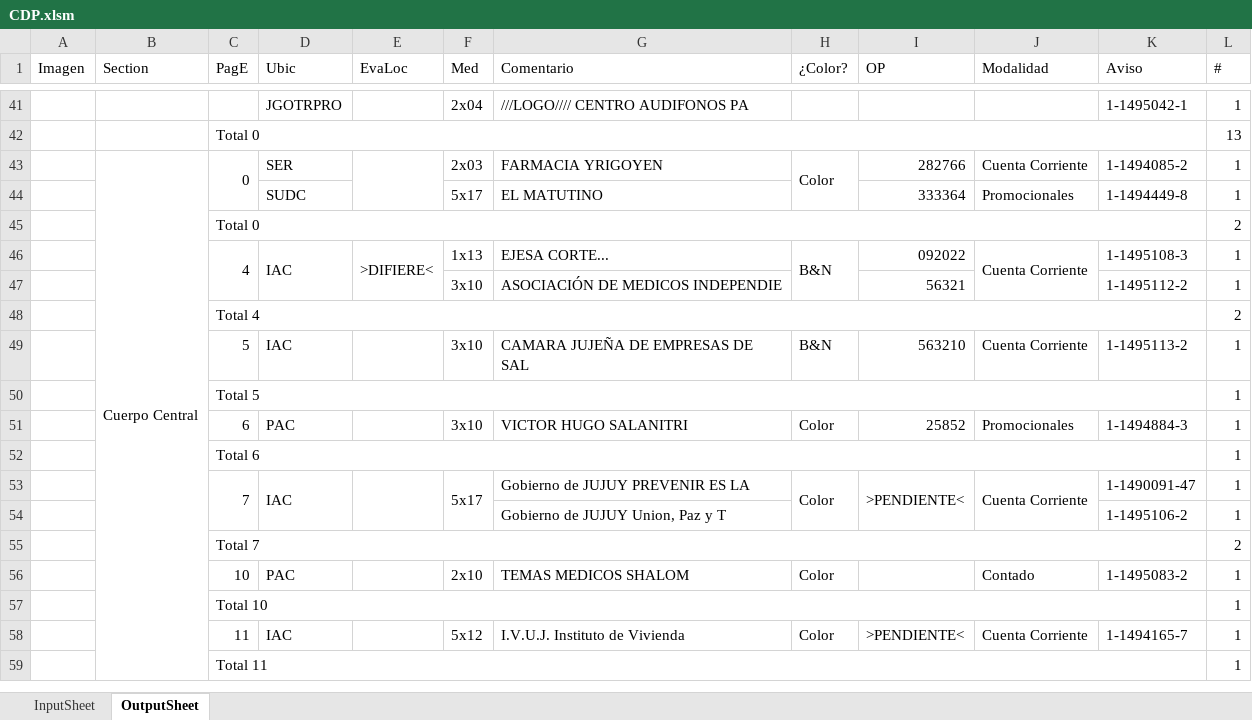
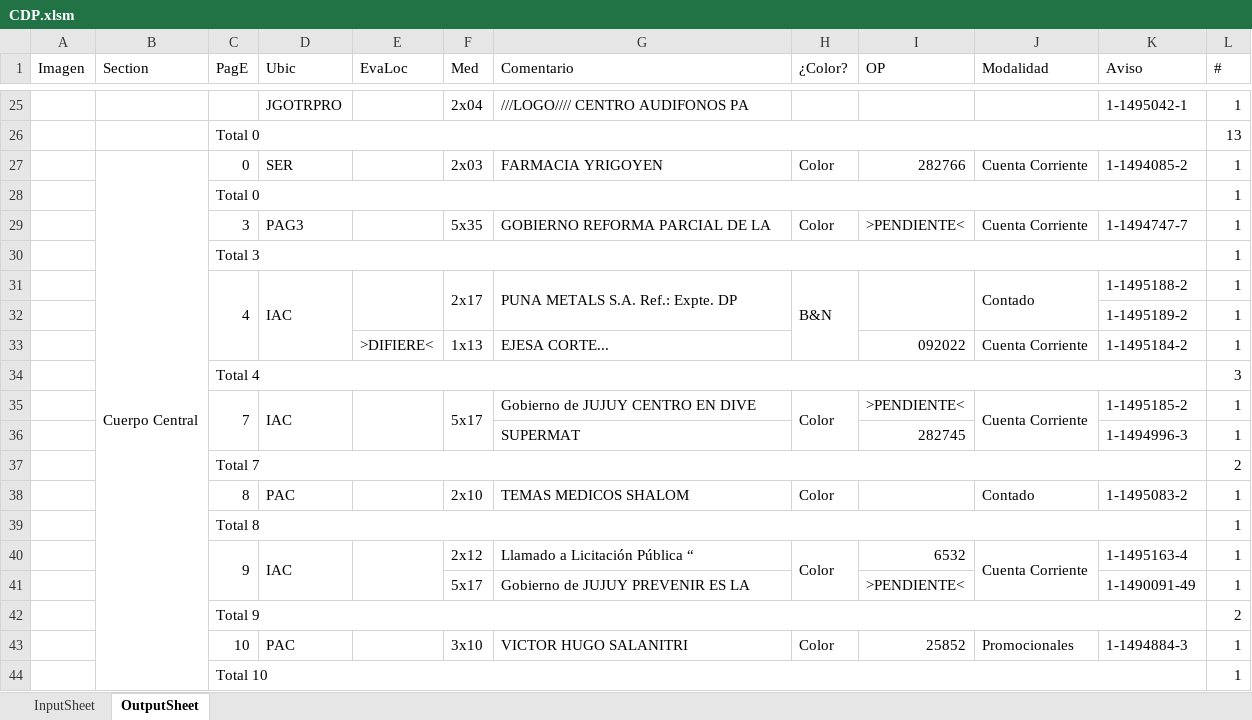
Before and after one commit to zherar7ordoya/AP5, an Excel workbook: Xtras/MSExcel/CDP.xlsm, sheet OutputSheet, drawn as a sheet; only a part is shown, gaps mark what is left out; values as stored, in another font and other column widths than the file's, no cell formats; conditional formats not drawn; removed rows and columns are numbered as before the commit, all else as after; the diff covers the shown part only; the diff names each change by its address in the sheet, - before the commit and + after, or states it on an @@ line.

```diff
--- a/Xtras/MSExcel/CDP.xlsm (sheet OutputSheet)
+++ b/Xtras/MSExcel/CDP.xlsm (sheet OutputSheet)
-C43:C44 merged
-E43:E44 merged
-H43:H44 merged
-row 44:  |  |  | SUDC |  | 5x17 | EL MATUTINO |  | 333364 | Promocionales | 1-1494449-8 | 1
-row 45:  |  | Total 0 |  |  |  |  |  |  |  |  | 2
-row 46:  |  | 4 | IAC | >DIFIERE< | 1x13 | EJESA CORTE... | B&N | 092022 | Cuenta Corriente | 1-1495108-3 | 1
-row 47:  |  |  |  |  | 3x10 | ASOCIACIÓN DE MEDICOS INDEPENDIE |  | 56321 |  | 1-1495112-2 | 1
-row 48:  |  | Total 4 |  |  |  |  |  |  |  |  | 2
-row 49:  |  | 5 | IAC |  | 3x10 | CAMARA JUJEÑA DE EMPRESAS DE SAL | B&N | 563210 | Cuenta Corriente | 1-1495113-2 | 1
-C28 (PagE): Total 5
+C28 (PagE): Total 0
-row 51:  |  | 6 | PAC |  | 3x10 | VICTOR HUGO SALANITRI | Color | 25852 | Promocionales | 1-1494884-3 | 1
+row 29:  |  | 3 | PAG3 |  | 5x35 | GOBIERNO REFORMA PARCIAL DE LA | Color | >PENDIENTE< | Cuenta Corriente | 1-1494747-7 | 1
-C30 (PagE): Total 6
+C30 (PagE): Total 3
+row 31:  |  | 4 | IAC |  | 2x17 | PUNA METALS S.A. Ref.: Expte. DP | B&N |  | Contado | 1-1495188-2 | 1
+row 32:  |  |  |  |  |  |  |  |  |  | 1-1495189-2 | 1
+row 33:  |  |  |  | >DIFIERE< | 1x13 | EJESA CORTE... |  | 092022 | Cuenta Corriente | 1-1495184-2 | 1
+row 34:  |  | Total 4 |  |  |  |  |  |  |  |  | 3
-G35 (Comentario): Gobierno de JUJUY PREVENIR ES LA
+G35 (Comentario): Gobierno de JUJUY CENTRO EN DIVE
-I53:I54 merged
-K35 (Aviso): 1-1490091-47
+K35 (Aviso): 1-1495185-2
-row 54:  |  |  |  |  |  | Gobierno de JUJUY Union, Paz y T |  |  |  | 1-1495106-2 | 1
+row 36:  |  |  |  |  |  | SUPERMAT |  | 282745 |  | 1-1494996-3 | 1
-C38 (PagE): 10
+C38 (PagE): 8
+row 39:  |  | Total 8 |  |  |  |  |  |  |  |  | 1
+row 40:  |  | 9 | IAC |  | 2x12 | Llamado a Licitación Pública “ | Color | 6532 | Cuenta Corriente | 1-1495163-4 | 1
+row 41:  |  |  |  |  | 5x17 | Gobierno de JUJUY PREVENIR ES LA |  | >PENDIENTE< |  | 1-1490091-49 | 1
+row 42:  |  | Total 9 |  |  |  |  |  |  |  |  | 2
+row 43:  |  | 10 | PAC |  | 3x10 | VICTOR HUGO SALANITRI | Color | 25852 | Promocionales | 1-1494884-3 | 1
-row 58:  |  | 11 | IAC |  | 5x12 | I.V.U.J. Instituto de Vivienda | Color | >PENDIENTE< | Cuenta Corriente | 1-1494165-7 | 1
-row 59:  |  | Total 11 |  |  |  |  |  |  |  |  | 1
```
Also changed, not shown: 12 added rows, 34 removed rows, 26 edited cells and merged cells elsewhere in this sheet, cell formats, hidden cells, 11 other files.
